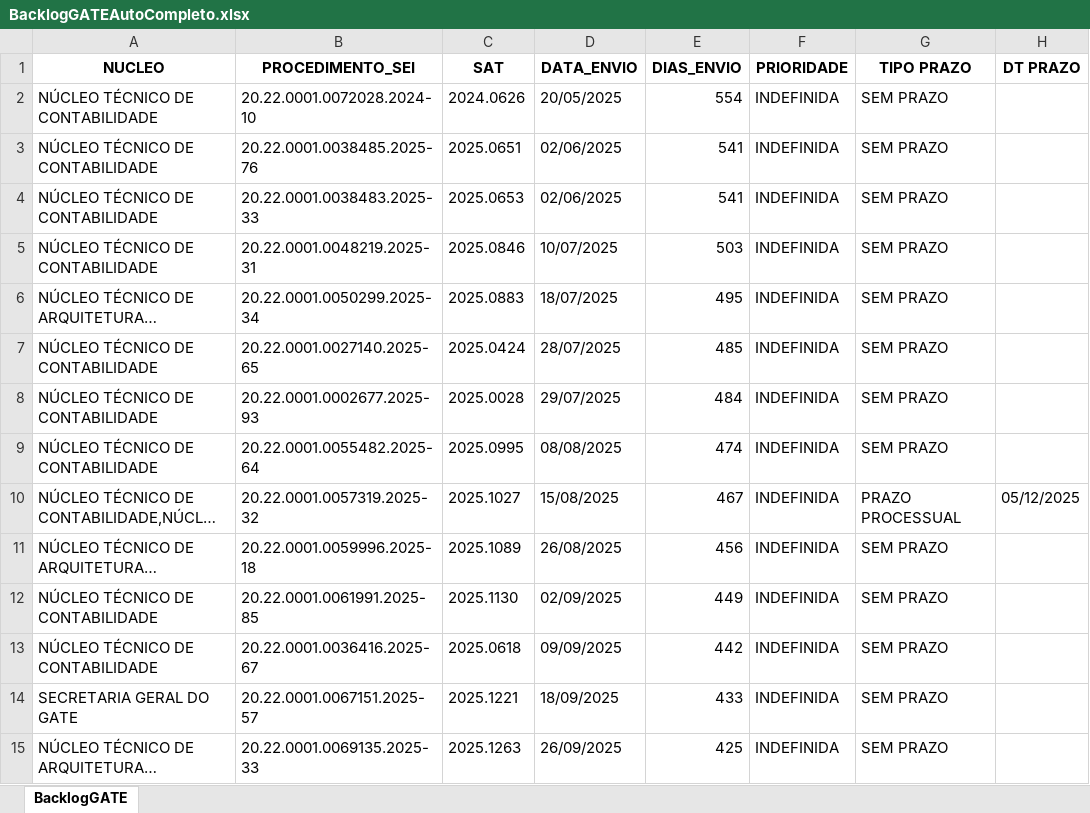
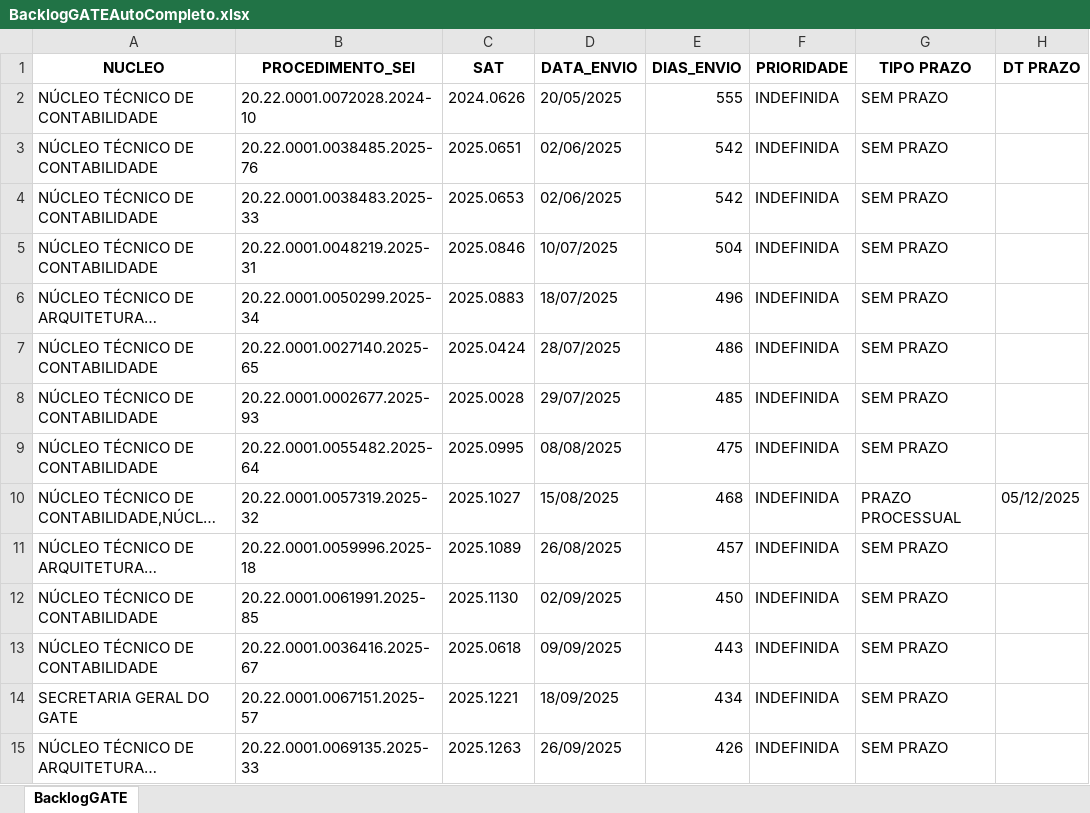
Before and after one commit to cdadosgate/backlog-GATE, an Excel workbook: BacklogGATEAutoCompleto.xlsx, sheet BacklogGATE, drawn as a sheet; only a part is shown; long unchanged cells end in …; values as stored, in another font and other column widths than the file's, no borders; the diff covers the shown part only; the diff names each change by its address in the sheet, - before the commit and + after, or states it on an @@ line.

Commit message:
Add backlog, prod, and saida_sem_it - 2026-11-26 00:30:04

```diff
--- a/BacklogGATEAutoCompleto.xlsx (sheet BacklogGATE)
+++ b/BacklogGATEAutoCompleto.xlsx (sheet BacklogGATE)
-E2 (DIAS_ENVIO): 554
+E2 (DIAS_ENVIO): 555
-E3:E4 (DIAS_ENVIO): 541
+E3:E4 (DIAS_ENVIO): 542
-E5 (DIAS_ENVIO): 503
+E5 (DIAS_ENVIO): 504
-E6 (DIAS_ENVIO): 495
+E6 (DIAS_ENVIO): 496
-E7 (DIAS_ENVIO): 485
+E7 (DIAS_ENVIO): 486
-E8 (DIAS_ENVIO): 484
+E8 (DIAS_ENVIO): 485
-E9 (DIAS_ENVIO): 474
+E9 (DIAS_ENVIO): 475
-E10 (DIAS_ENVIO): 467
+E10 (DIAS_ENVIO): 468
-E11 (DIAS_ENVIO): 456
+E11 (DIAS_ENVIO): 457
-E12 (DIAS_ENVIO): 449
+E12 (DIAS_ENVIO): 450
-E13 (DIAS_ENVIO): 442
+E13 (DIAS_ENVIO): 443
-E14 (DIAS_ENVIO): 433
+E14 (DIAS_ENVIO): 434
-E15 (DIAS_ENVIO): 425
+E15 (DIAS_ENVIO): 426
```
Also changed, not shown: 630 edited cells elsewhere in this sheet, SaidaSemITGATEAutoCompleto.xlsx, 1 other file.
